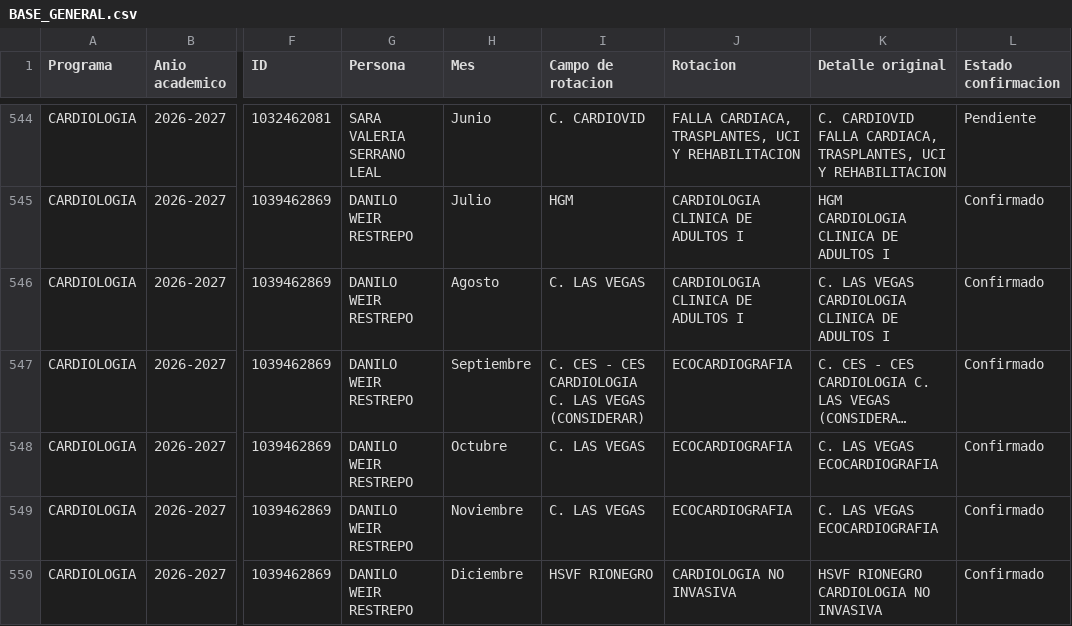
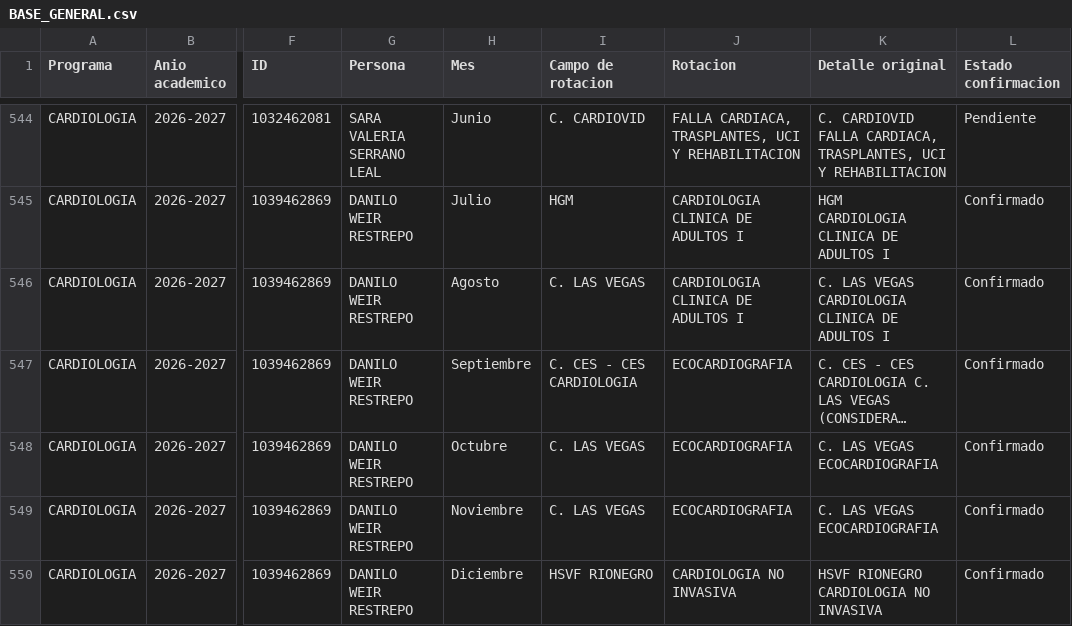
Before and after one commit to posgradosces/posgrados-ces, a CSV file: datos/BASE_GENERAL.csv, drawn as a sheet; only a part is shown, gaps mark what is left out; long unchanged cells end in …; the diff covers the shown part only; the diff names each change by its address in the sheet, - before the commit and + after, or states it on an @@ line.

```diff
--- a/datos/BASE_GENERAL.csv
+++ b/datos/BASE_GENERAL.csv
-I547 (Campo de rotacion): C. CES - CES CARDIOLOGIA C. LAS VEGAS (CONSIDERAR)
+I547 (Campo de rotacion): C. CES - CES CARDIOLOGIA
```
Also changed, not shown: 14 edited cells elsewhere in this file.
